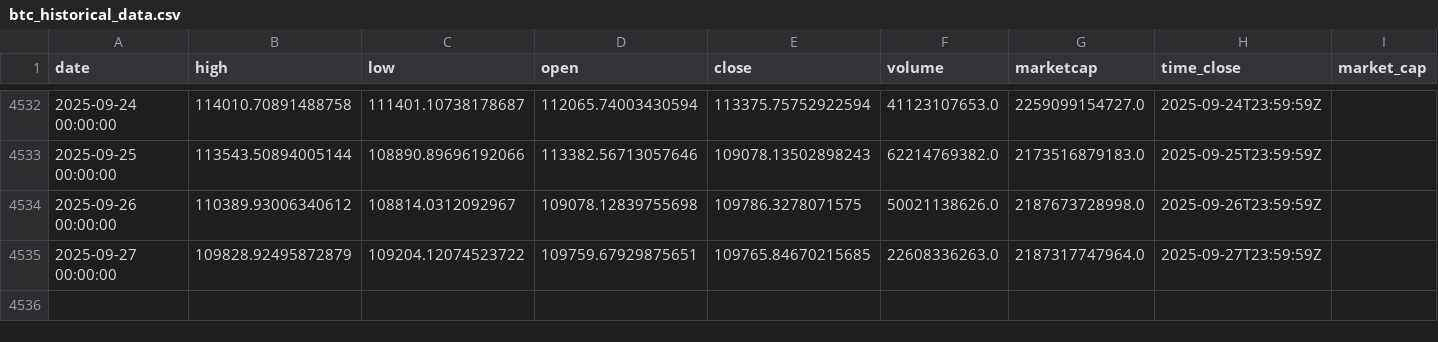
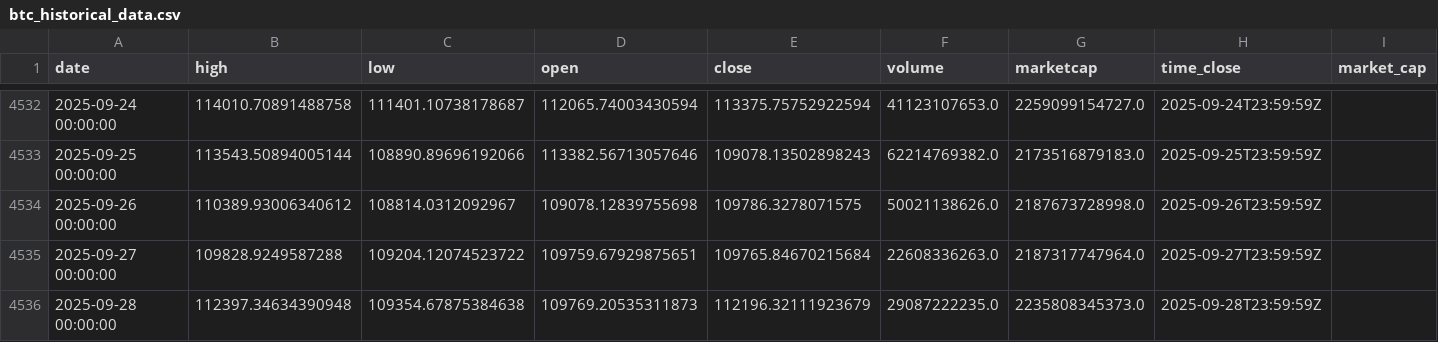
Before and after one commit to rey-dal/bitcoin, a CSV file: data/btc_historical_data.csv, drawn as a sheet; only a part is shown, gaps mark what is left out.

```diff
--- a/data/btc_historical_data.csv
+++ b/data/btc_historical_data.csv
@@ -4534,2 +4534,3 @@ date,high,low,open,close,volume,marketcap,time_close,market_cap
 2025-09-26 00:00:00,110389.93006340612,108814.0312092967,109078.12839755698,109786.3278071575,50021138626.0,2187673728998.0,2025-09-26T23:59:59Z,
-2025-09-27 00:00:00,109828.92495872879,109204.12074523722,109759.67929875651,109765.84670215685,22608336263.0,2187317747964.0,2025-09-27T23:59:59Z,
+2025-09-27 00:00:00,109828.9249587288,109204.12074523722,109759.67929875651,109765.84670215684,22608336263.0,2187317747964.0,2025-09-27T23:59:59Z,
+2025-09-28 00:00:00,112397.34634390948,109354.67875384638,109769.20535311873,112196.32111923679,29087222235.0,2235808345373.0,2025-09-28T23:59:59Z,
```
Also changed, not shown: data/combined_predictions.csv, data/preprocessed_data.csv, 6 other files.
